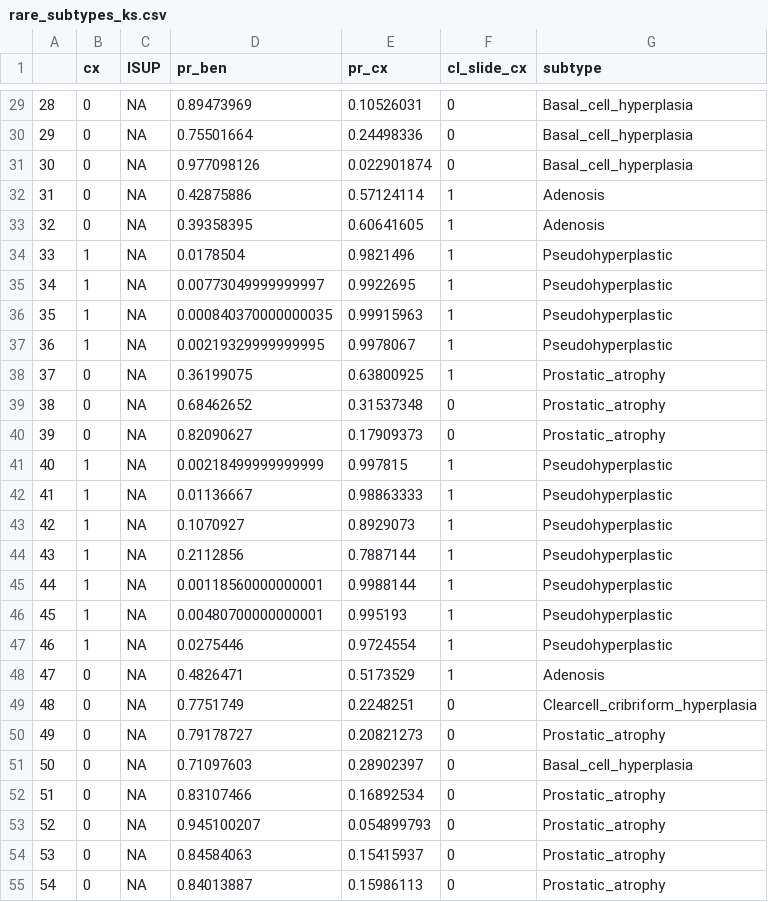
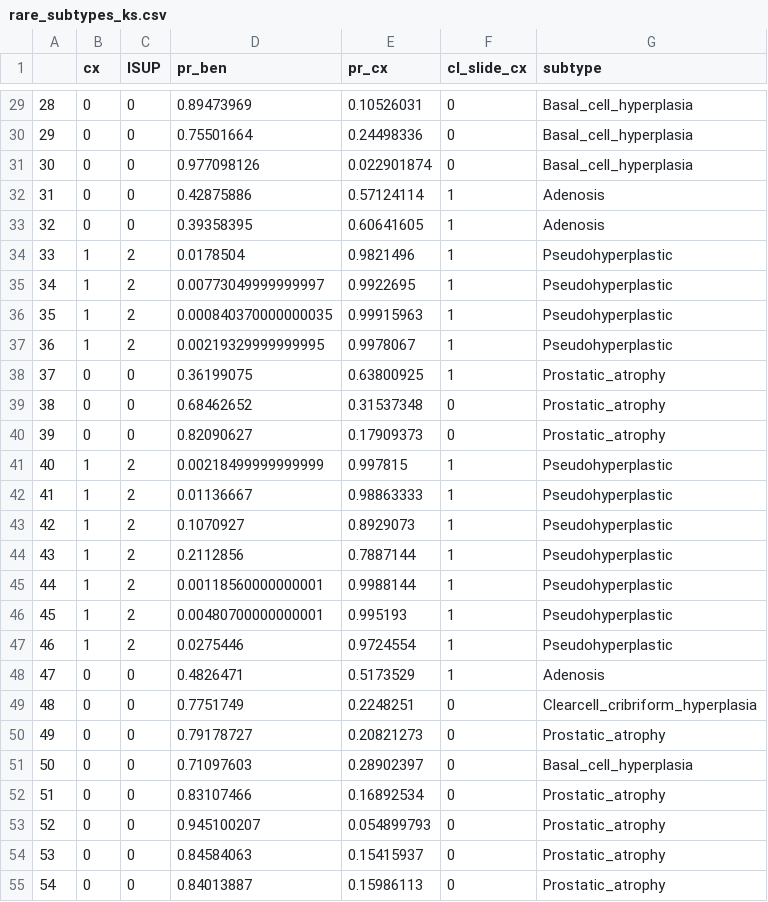
Before and after one commit to heolss/Conformal_analyses, a CSV file: Data/Demo/rare_subtypes_ks.csv, drawn as a sheet; only a part is shown, gaps mark what is left out; the diff covers the shown part only.

Commit message:
Earlier NAs for ISUP completed for dataset

```diff
--- a/Data/Demo/rare_subtypes_ks.csv
+++ b/Data/Demo/rare_subtypes_ks.csv
@@ -29,27 +29,27 @@
-"28",0,NA,0.89473969,0.10526031,0,"Basal_cell_hyperplasia"
-"29",0,NA,0.75501664,0.24498336,0,"Basal_cell_hyperplasia"
-"30",0,NA,0.977098126,0.022901874,0,"Basal_cell_hyperplasia"
-"31",0,NA,0.42875886,0.57124114,1,"Adenosis"
-"32",0,NA,0.39358395,0.60641605,1,"Adenosis"
-"33",1,NA,0.0178504,0.9821496,1,"Pseudohyperplastic"
-"34",1,NA,0.00773049999999997,0.9922695,1,"Pseudohyperplastic"
-"35",1,NA,0.000840370000000035,0.99915963,1,"Pseudohyperplastic"
-"36",1,NA,0.00219329999999995,0.9978067,1,"Pseudohyperplastic"
-"37",0,NA,0.36199075,0.63800925,1,"Prostatic_atrophy"
-"38",0,NA,0.68462652,0.31537348,0,"Prostatic_atrophy"
-"39",0,NA,0.82090627,0.17909373,0,"Prostatic_atrophy"
-"40",1,NA,0.00218499999999999,0.997815,1,"Pseudohyperplastic"
-"41",1,NA,0.01136667,0.98863333,1,"Pseudohyperplastic"
-"42",1,NA,0.1070927,0.8929073,1,"Pseudohyperplastic"
-"43",1,NA,0.2112856,0.7887144,1,"Pseudohyperplastic"
-"44",1,NA,0.00118560000000001,0.9988144,1,"Pseudohyperplastic"
-"45",1,NA,0.00480700000000001,0.995193,1,"Pseudohyperplastic"
-"46",1,NA,0.0275446,0.9724554,1,"Pseudohyperplastic"
-"47",0,NA,0.4826471,0.5173529,1,"Adenosis"
-"48",0,NA,0.7751749,0.2248251,0,"Clearcell_cribriform_hyperplasia"
-"49",0,NA,0.79178727,0.20821273,0,"Prostatic_atrophy"
-"50",0,NA,0.71097603,0.28902397,0,"Basal_cell_hyperplasia"
-"51",0,NA,0.83107466,0.16892534,0,"Prostatic_atrophy"
-"52",0,NA,0.945100207,0.054899793,0,"Prostatic_atrophy"
-"53",0,NA,0.84584063,0.15415937,0,"Prostatic_atrophy"
-"54",0,NA,0.84013887,0.15986113,0,"Prostatic_atrophy"
+"28",0,0,0.89473969,0.10526031,0,"Basal_cell_hyperplasia"
+"29",0,0,0.75501664,0.24498336,0,"Basal_cell_hyperplasia"
+"30",0,0,0.977098126,0.022901874,0,"Basal_cell_hyperplasia"
+"31",0,0,0.42875886,0.57124114,1,"Adenosis"
+"32",0,0,0.39358395,0.60641605,1,"Adenosis"
+"33",1,2,0.0178504,0.9821496,1,"Pseudohyperplastic"
+"34",1,2,0.00773049999999997,0.9922695,1,"Pseudohyperplastic"
+"35",1,2,0.000840370000000035,0.99915963,1,"Pseudohyperplastic"
+"36",1,2,0.00219329999999995,0.9978067,1,"Pseudohyperplastic"
+"37",0,0,0.36199075,0.63800925,1,"Prostatic_atrophy"
+"38",0,0,0.68462652,0.31537348,0,"Prostatic_atrophy"
+"39",0,0,0.82090627,0.17909373,0,"Prostatic_atrophy"
+"40",1,2,0.00218499999999999,0.997815,1,"Pseudohyperplastic"
+"41",1,2,0.01136667,0.98863333,1,"Pseudohyperplastic"
+"42",1,2,0.1070927,0.8929073,1,"Pseudohyperplastic"
+"43",1,2,0.2112856,0.7887144,1,"Pseudohyperplastic"
+"44",1,2,0.00118560000000001,0.9988144,1,"Pseudohyperplastic"
+"45",1,2,0.00480700000000001,0.995193,1,"Pseudohyperplastic"
+"46",1,2,0.0275446,0.9724554,1,"Pseudohyperplastic"
+"47",0,0,0.4826471,0.5173529,1,"Adenosis"
+"48",0,0,0.7751749,0.2248251,0,"Clearcell_cribriform_hyperplasia"
+"49",0,0,0.79178727,0.20821273,0,"Prostatic_atrophy"
+"50",0,0,0.71097603,0.28902397,0,"Basal_cell_hyperplasia"
+"51",0,0,0.83107466,0.16892534,0,"Prostatic_atrophy"
+"52",0,0,0.945100207,0.054899793,0,"Prostatic_atrophy"
+"53",0,0,0.84584063,0.15415937,0,"Prostatic_atrophy"
+"54",0,0,0.84013887,0.15986113,0,"Prostatic_atrophy"
```
Also changed, not shown: 125 edited cells elsewhere in this file.
